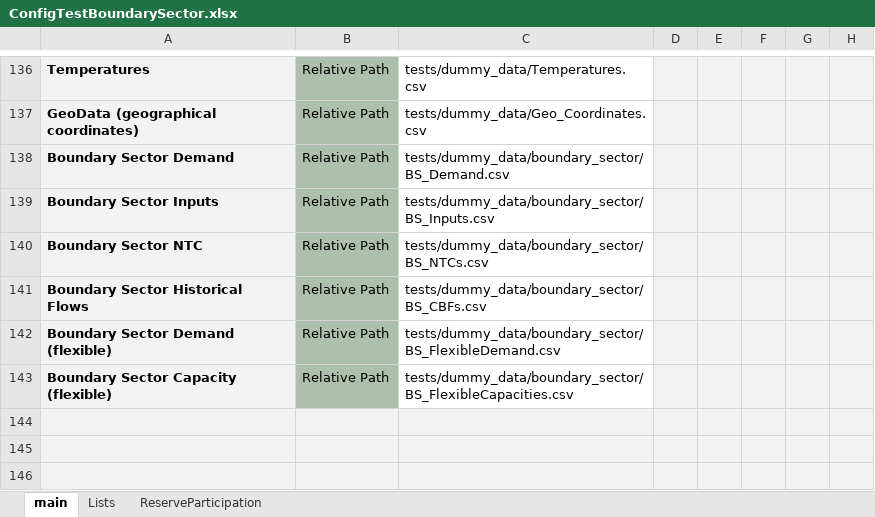
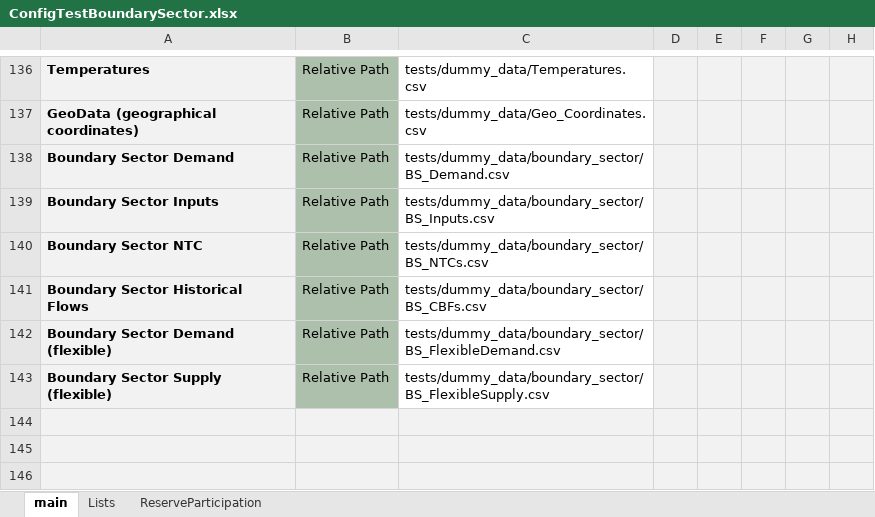
Before and after one commit to energy-modelling-toolkit/Dispa-SET, an Excel workbook: ConfigFiles/ConfigTestBoundarySector.xlsx, sheet main, drawn as a sheet; only a part is shown, gaps mark what is left out; values as stored, in another font and other column widths than the file's, no borders; conditional formats not drawn; the diff names each change by its address in the sheet, - before the commit and + after, or states it on an @@ line.

Commit message:
feat(gams): Boundary sector flexible supply (similar to flexible demand).
This makes both demand and supply flexible. Interesting for cases with limited resource availability. I.e. biomass etc. This is quantity based approach.

```diff
--- a/ConfigFiles/ConfigTestBoundarySector.xlsx (sheet main)
+++ b/ConfigFiles/ConfigTestBoundarySector.xlsx (sheet main)
-A143: Boundary Sector Capacity (flexible)
+A143: Boundary Sector Supply (flexible)
-C143: tests/dummy_data/boundary_sector/BS_FlexibleCapacities.csv
+C143: tests/dummy_data/boundary_sector/BS_FlexibleSupply.csv
```
Also changed, not shown: 12 other files.
